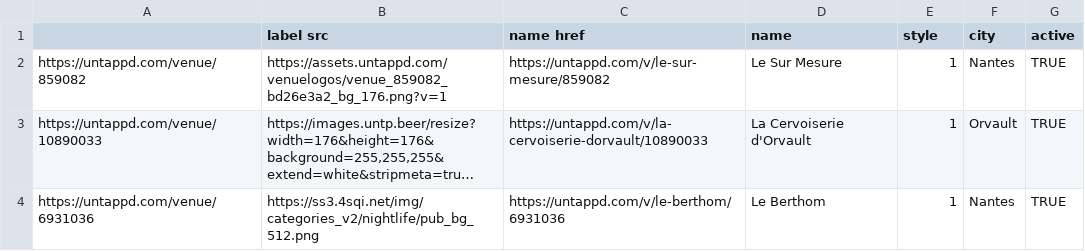
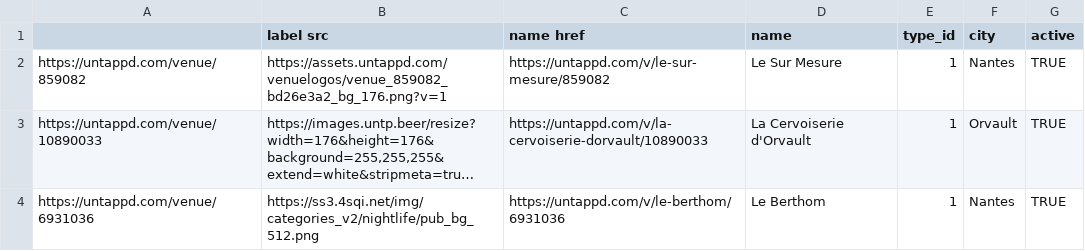
Before and after one commit to Joankrugg/brewsIt, a CSV file: db/seeds/loire.csv, drawn as a sheet; only a part is shown; long unchanged cells end in ….

Commit message:
seeding loire

```diff
--- a/db/seeds/loire.csv
+++ b/db/seeds/loire.csv
@@ -1,2 +1,2 @@
-,label src,name href,name,style,city,active
+,label src,name href,name,type_id,city,active
 https://untappd.com/venue/859082,https://assets.untappd.com/venuelogos/venue_859082_bd26e3a2_bg_176.png?v=1,https://untappd.com/v/le-sur-mesure/859082,Le Sur Mesure,1,Nantes ,TRUE
```
